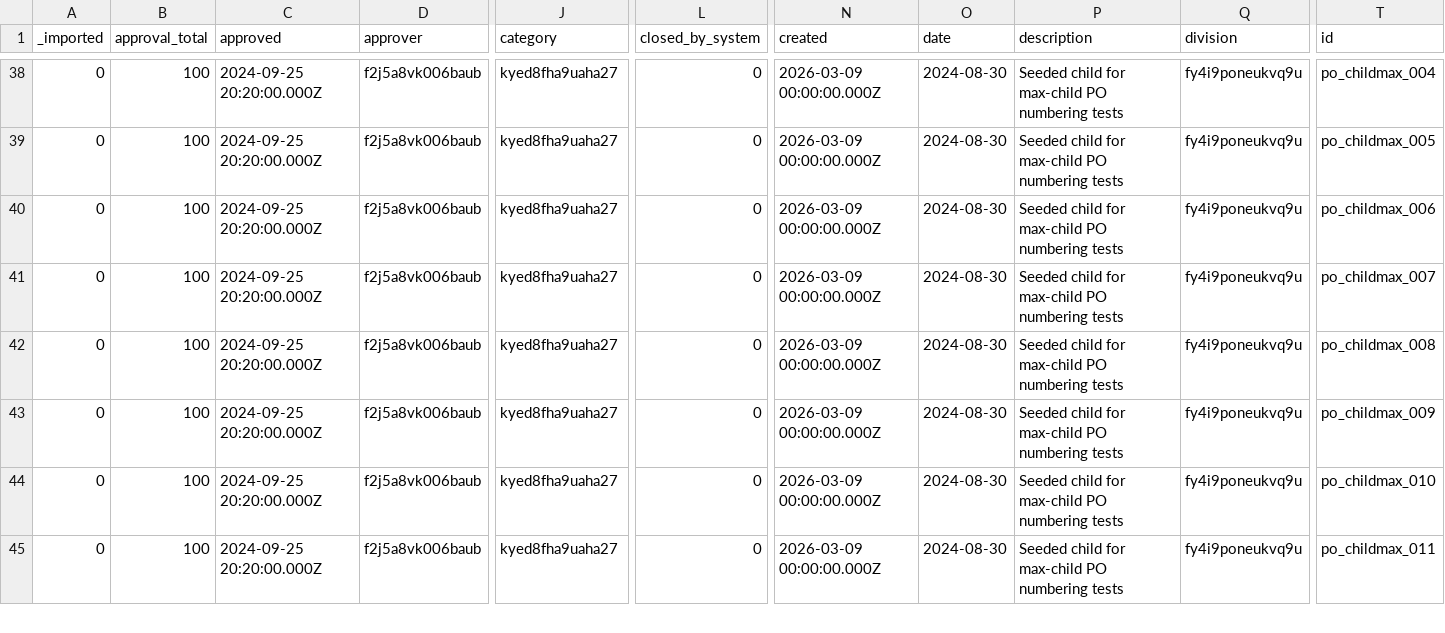
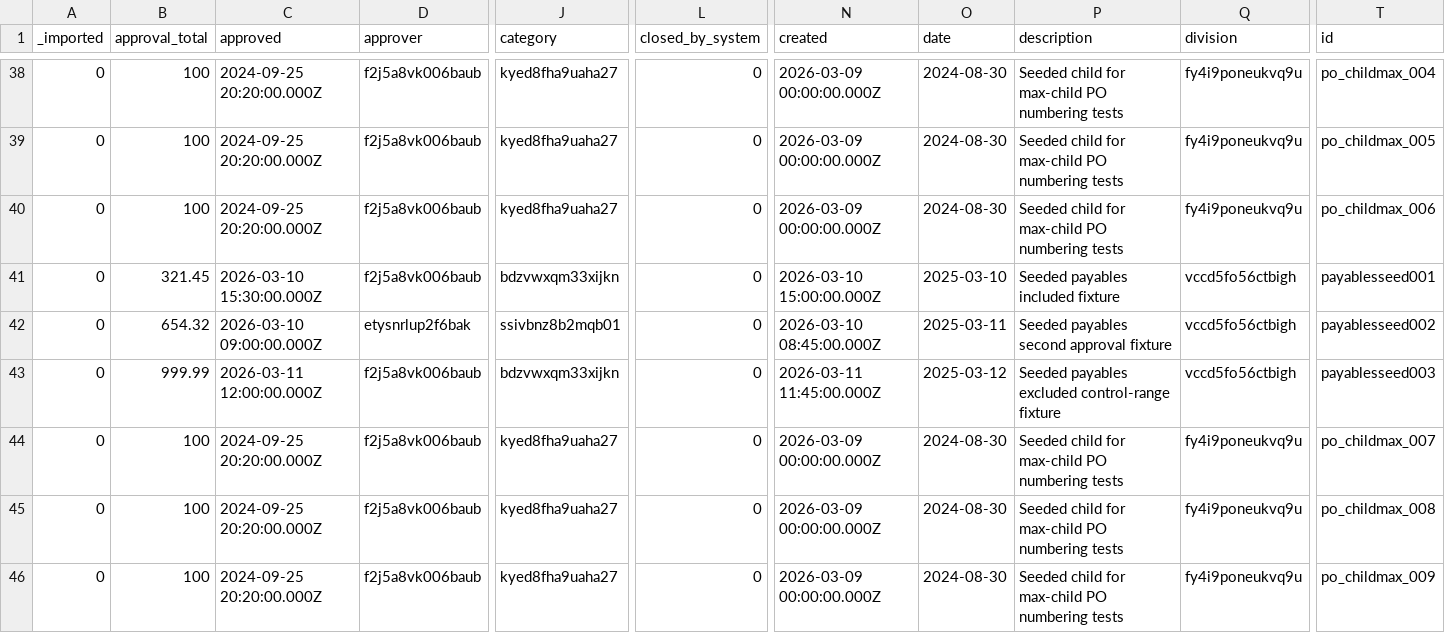
Before and after one commit to stamler/tybalt_turbo, a CSV file: app/test_seed_data/data/purchase_orders.csv, drawn as a sheet; only a part is shown, gaps mark what is left out; the shorter side is filled out with more unchanged rows; rows hold the shown columns only; the diff names each change by its address in the sheet, - before the commit and + after, or states it on an @@ line.

Commit message:
Add a payables spreadsheet report with daily copy/CSV downloads and prefix-based summary exports.
- add backend payables spreadsheet endpoints and SQL query
- filter report rows to eligible PO number ranges and complete UTC days only
- derive displayed Date/Mon/Year from purchase_orders.date
- add payables spreadsheet page and nav entry
- use headerless TSV for copy and CSV with headers for downloads
- rename monthly UI to “Prefix Summary” and document UTC day behavior
- add seeded test fixtures and backend coverage for payables report behavior

```diff
--- a/app/test_seed_data/data/purchase_orders.csv
+++ b/app/test_seed_data/data/purchase_orders.csv
+row 41: 0 | 321.45 | 2026-03-10 15:30:00.000Z | f2j5a8vk006baub | bdzvwxqm33xijkn | 0 | 2026-03-10 15:00:00.000Z | 2025-03-10 | Seeded payables included fixture | vccd5fo56ctbigh | payablesseed001
+row 42: 0 | 654.32 | 2026-03-10 09:00:00.000Z | etysnrlup2f6bak | ssivbnz8b2mqb01 | 0 | 2026-03-10 08:45:00.000Z | 2025-03-11 | Seeded payables second approval fixture | vccd5fo56ctbigh | payablesseed002
+row 43: 0 | 999.99 | 2026-03-11 12:00:00.000Z | f2j5a8vk006baub | bdzvwxqm33xijkn | 0 | 2026-03-11 11:45:00.000Z | 2025-03-12 | Seeded payables excluded control-range fixture | vccd5fo56ctbigh | payablesseed003
```
Also changed, not shown: 9 other files.
